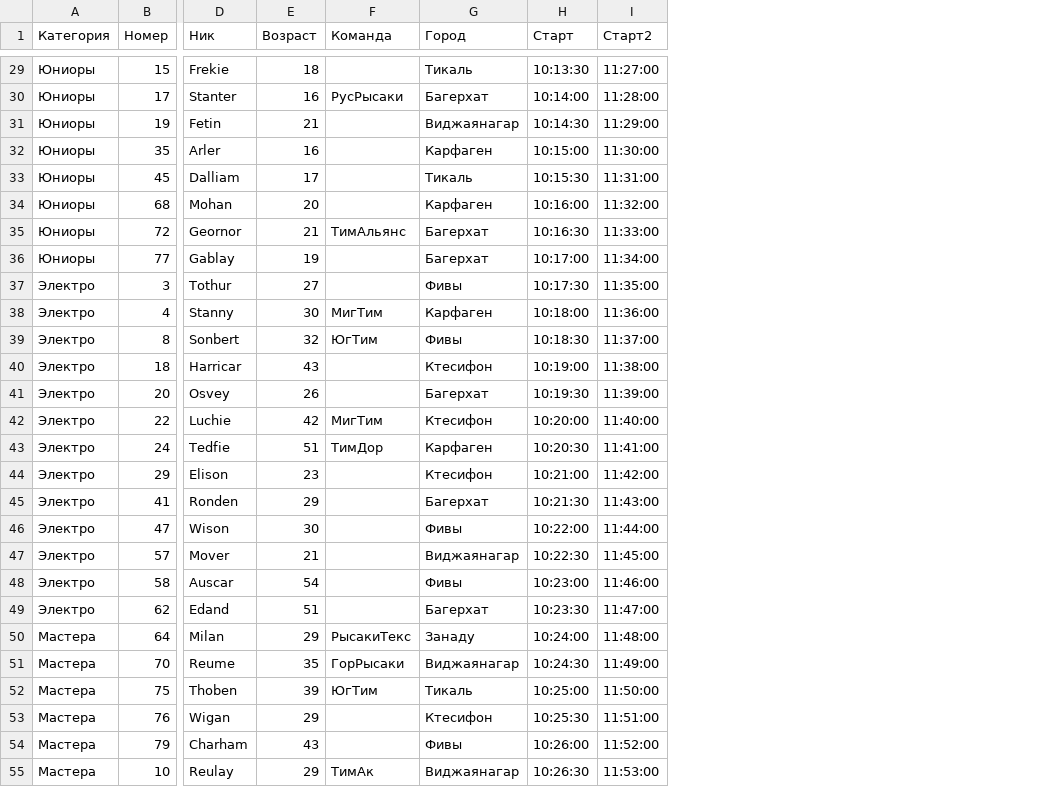
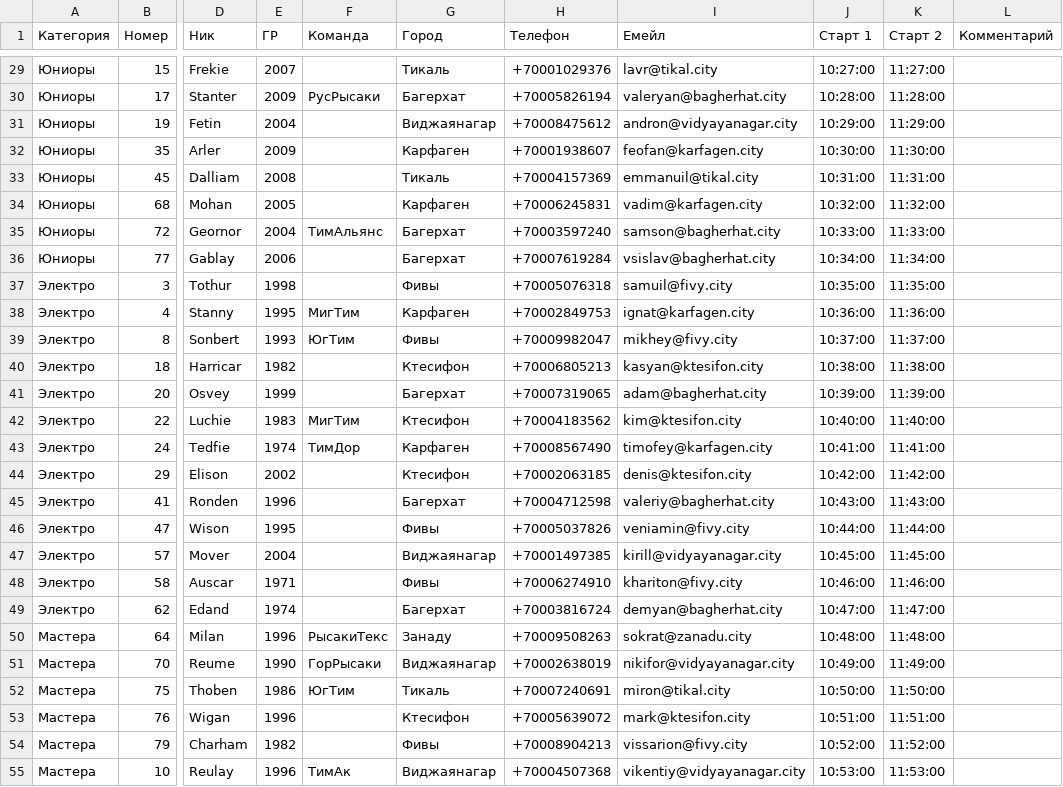
Before and after one commit to Syutkin/entime-main, a CSV file: startlist.csv, drawn as a sheet; only a part is shown, gaps mark what is left out; removed rows and columns are numbered as before the commit, all else as after; the diff covers the shown part only; the diff names each change by its address in the sheet, - before the commit and + after, or states it on an @@ line.

```diff
--- a/startlist.csv
+++ b/startlist.csv
-column E (Возраст), rows 29-55: 18 | 16 | 21 | 16 | 17 | 20 | 21 | 19 | 27 | 30 | 32 | 43 | 26 | 42 | 51 | 23 | 29 | 30 | 21 | 54 | 51 | 29 | 35 | 39 | 29 | 43 | 29
+column E (ГР), rows 29-55: 2007 | 2009 | 2004 | 2009 | 2008 | 2005 | 2004 | 2006 | 1998 | 1995 | 1993 | 1982 | 1999 | 1983 | 1974 | 2002 | 1996 | 1995 | 2004 | 1971 | 1974 | 1996 | 1990 | 1986 | 1996 | 1982 | 1996
+column H (Телефон), rows 29-55: +70001029376 | +70005826194 | +70008475612 | +70001938607 | +70004157369 | +70006245831 | +70003597240 | +70007619284 | +70005076318 | +70002849753 | +70009982047 | +70006805213 | +70007319065 | +70004183562 | +70008567490 | +70002063185 | +70004712598 | +70005037826 | +70001497385 | +70006274910 | +70003816724 | +70009508263 | +70002638019 | +70007240691 | +70005639072 | +70008904213 | +70004507368
+column I (Емейл), rows 29-55: lavr@tikal.city | valeryan@bagherhat.city | andron@vidyayanagar.city | feofan@karfagen.city | emmanuil@tikal.city | vadim@karfagen.city | samson@bagherhat.city | vsislav@bagherhat.city | samuil@fivy.city | ignat@karfagen.city | mikhey@fivy.city | kasyan@ktesifon.city | adam@bagherhat.city | kim@ktesifon.city | timofey@karfagen.city | denis@ktesifon.city | valeriy@bagherhat.city | veniamin@fivy.city | kirill@vidyayanagar.city | khariton@fivy.city | demyan@bagherhat.city | sokrat@zanadu.city | nikifor@vidyayanagar.city | miron@tikal.city | mark@ktesifon.city | vissarion@fivy.city | vikentiy@vidyayanagar.city
+column L (Комментарий), empty
-J1: Старт
+J1: Старт 1
-K1: Старт2
+K1: Старт 2
-J29 (Старт 1): 10:13:30
+J29 (Старт 1): 10:27:00
-J30 (Старт 1): 10:14:00
+J30 (Старт 1): 10:28:00
-J31 (Старт 1): 10:14:30
+J31 (Старт 1): 10:29:00
-J32 (Старт 1): 10:15:00
+J32 (Старт 1): 10:30:00
-J33 (Старт 1): 10:15:30
+J33 (Старт 1): 10:31:00
-J34 (Старт 1): 10:16:00
+J34 (Старт 1): 10:32:00
-J35 (Старт 1): 10:16:30
+J35 (Старт 1): 10:33:00
-J36 (Старт 1): 10:17:00
+J36 (Старт 1): 10:34:00
-J37 (Старт 1): 10:17:30
+J37 (Старт 1): 10:35:00
-J38 (Старт 1): 10:18:00
+J38 (Старт 1): 10:36:00
-J39 (Старт 1): 10:18:30
+J39 (Старт 1): 10:37:00
-J40 (Старт 1): 10:19:00
+J40 (Старт 1): 10:38:00
-J41 (Старт 1): 10:19:30
+J41 (Старт 1): 10:39:00
-J42 (Старт 1): 10:20:00
+J42 (Старт 1): 10:40:00
-J43 (Старт 1): 10:20:30
+J43 (Старт 1): 10:41:00
-J44 (Старт 1): 10:21:00
+J44 (Старт 1): 10:42:00
-J45 (Старт 1): 10:21:30
+J45 (Старт 1): 10:43:00
-J46 (Старт 1): 10:22:00
+J46 (Старт 1): 10:44:00
-J47 (Старт 1): 10:22:30
+J47 (Старт 1): 10:45:00
-J48 (Старт 1): 10:23:00
+J48 (Старт 1): 10:46:00
-J49 (Старт 1): 10:23:30
+J49 (Старт 1): 10:47:00
-J50 (Старт 1): 10:24:00
+J50 (Старт 1): 10:48:00
-J51 (Старт 1): 10:24:30
+J51 (Старт 1): 10:49:00
-J52 (Старт 1): 10:25:00
+J52 (Старт 1): 10:50:00
-J53 (Старт 1): 10:25:30
+J53 (Старт 1): 10:51:00
-J54 (Старт 1): 10:26:00
+J54 (Старт 1): 10:52:00
-J55 (Старт 1): 10:26:30
+J55 (Старт 1): 10:53:00
```
Also changed, not shown: 51 edited cells elsewhere in this file, 15 other files.
